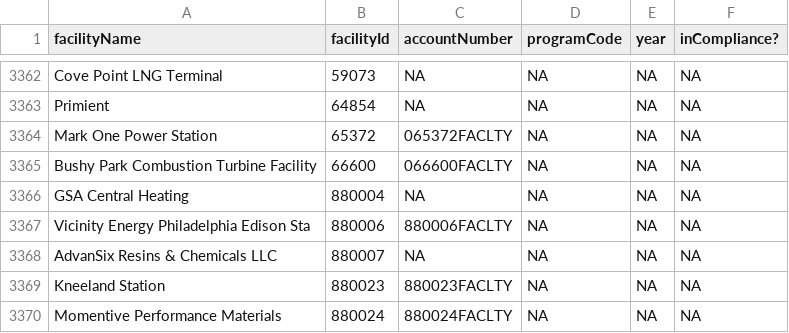
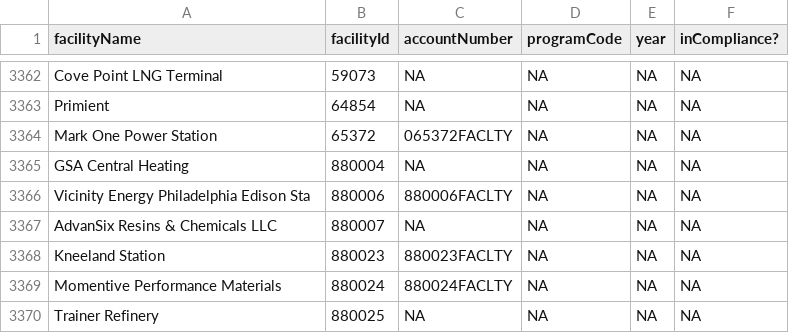
Before and after one commit to USEPA/campdRShinyDataSource, a CSV file: data/facility-map/complianceDataTableForDownload.csv, drawn as a sheet; only a part is shown, gaps mark what is left out; the shorter side is filled out with more unchanged rows.

```diff
--- a/data/facility-map/complianceDataTableForDownload.csv
+++ b/data/facility-map/complianceDataTableForDownload.csv
@@ -3364,3 +3364,2 @@
 "Mark One Power Station","65372","065372FACLTY",NA,NA,NA
-"Bushy Park Combustion Turbine Facility","66600","066600FACLTY",NA,NA,NA
 "GSA Central Heating","880004",NA,NA,NA,NA
```
Also changed, not shown: data/facility-map/facilityDataTableForDownload.csv, 1 other file.
